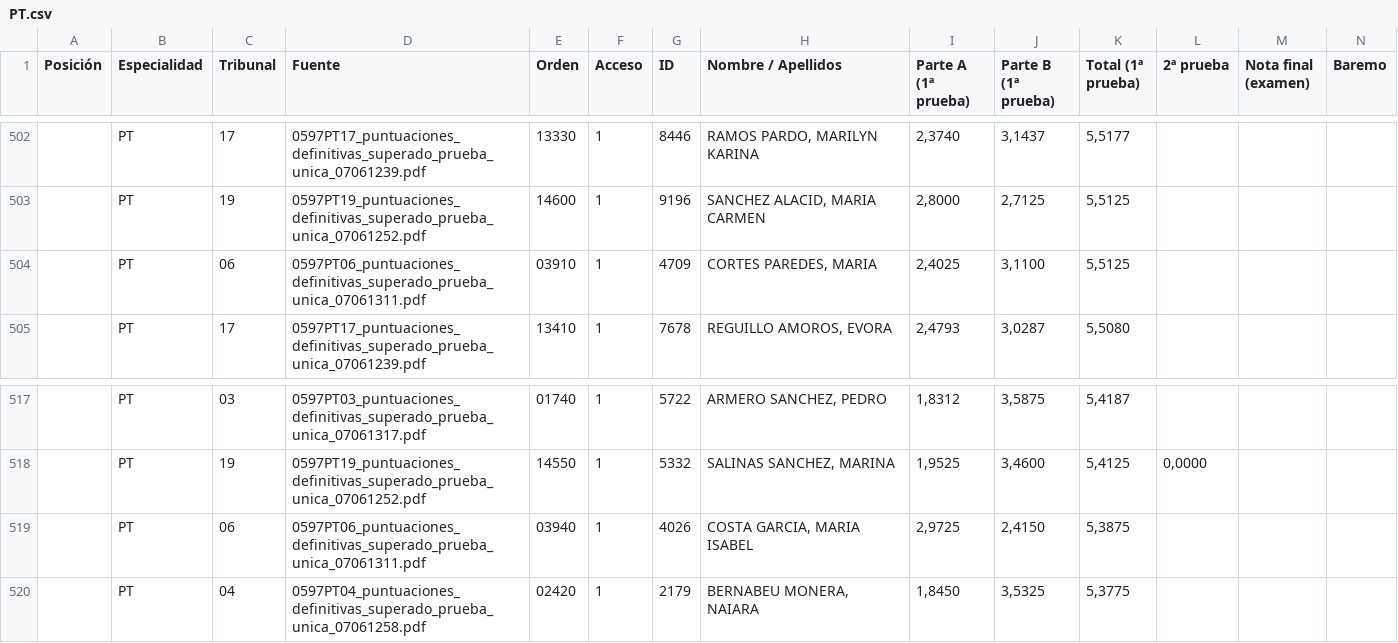
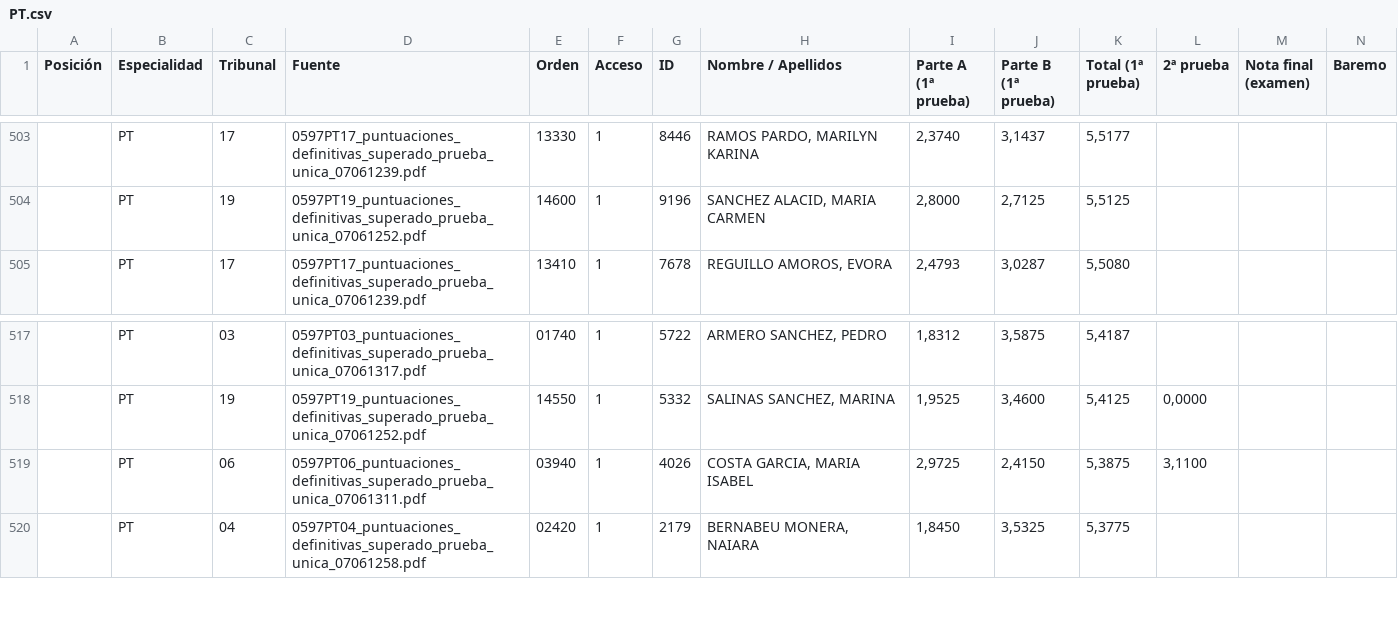
Before and after one commit to Empereur-Dragon/empereur-dragon.github.io, a CSV file: PT.csv, drawn as a sheet; only a part is shown, gaps mark what is left out; removed rows and columns are numbered as before the commit, all else as after; rows hold the shown columns only; the diff covers the shown part only; the diff names each change by its address in the sheet, - before the commit and + after, or states it on an @@ line.

```diff
--- a/PT.csv
+++ b/PT.csv
-row 504:  | PT | 06 | 0597PT06_puntuaciones_definitivas_superado_prueba_unica_07061311.pdf | 03910 | 1 | 4709 | CORTES PAREDES, MARIA | 2,4025 | 3,1100 | 5,5125
-L519 (2ª prueba): (empty)
+L519 (2ª prueba): 3,1100
```
Also changed, not shown: 3 added rows and 2 removed rows elsewhere in this file, all_specialties.csv, 2 other files.
